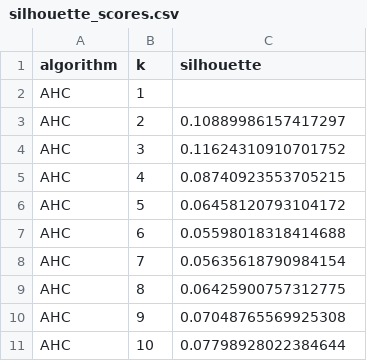
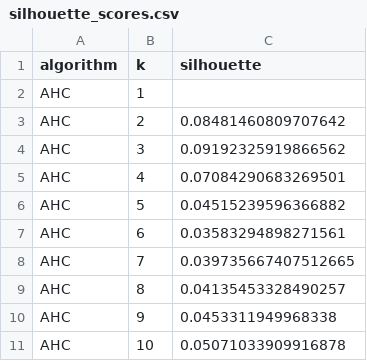
Before and after one commit to saifrhman/UoL, a CSV file: COMP527/Assignments/CA2/silhouette_scores.csv, drawn as a sheet.

```diff
--- a/COMP527/Assignments/CA2/silhouette_scores.csv
+++ b/COMP527/Assignments/CA2/silhouette_scores.csv
@@ -2,10 +2,10 @@ algorithm,k,silhouette
 AHC,1,
-AHC,2,0.10889986157417297
-AHC,3,0.11624310910701752
-AHC,4,0.08740923553705215
-AHC,5,0.06458120793104172
-AHC,6,0.05598018318414688
-AHC,7,0.05635618790984154
-AHC,8,0.06425900757312775
-AHC,9,0.07048765569925308
-AHC,10,0.07798928022384644
+AHC,2,0.08481460809707642
+AHC,3,0.09192325919866562
+AHC,4,0.07084290683269501
+AHC,5,0.04515239596366882
+AHC,6,0.03583294898271561
+AHC,7,0.039735667407512665
+AHC,8,0.04135453328490257
+AHC,9,0.0453311949968338
+AHC,10,0.05071033909916878
```
Also changed, not shown: COMP527/Assignments/CA2/clustering_results.csv, 6 other files.
